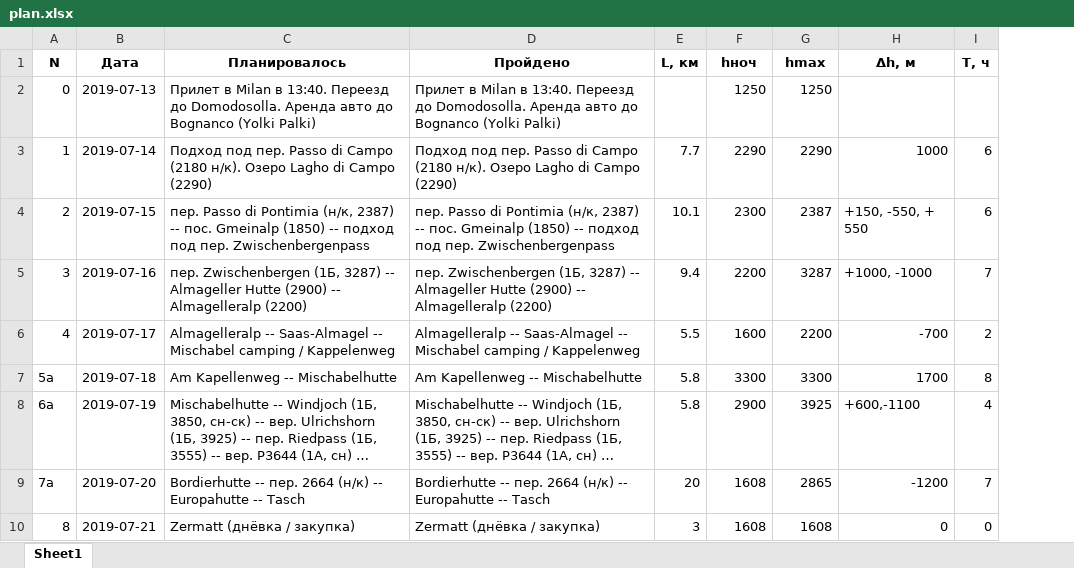
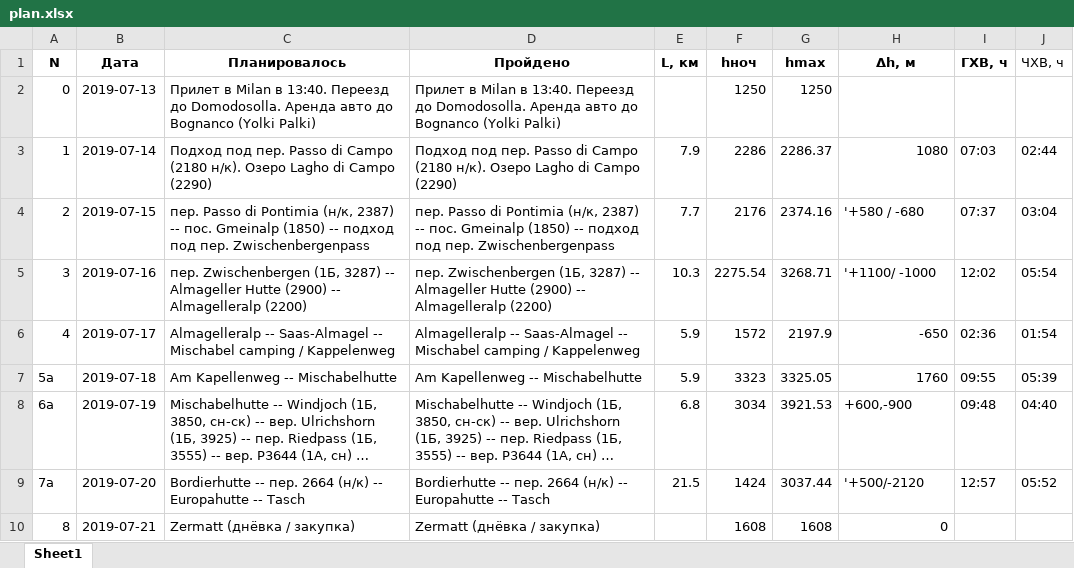
Before and after one commit to vrkrv/alps19, an Excel workbook: data/plan.xlsx, sheet Sheet1, drawn as a sheet; only a part is shown; long unchanged cells end in …; values as stored, in another font and other column widths than the file's, no borders; removed rows and columns are numbered as before the commit, all else as after; the diff covers the shown part only; the diff names each change by its address in the sheet, - before the commit and + after, or states it on an @@ line.

```diff
--- a/data/plan.xlsx (sheet Sheet1)
+++ b/data/plan.xlsx (sheet Sheet1)
-column I (T, ч), rows 3-10: 6 | 6 | 7 | 2 | 8 | 4 | 7 | 0
+column I (ГХВ, ч), rows 3-9: 07:03 | 07:37 | 12:02 | 02:36 | 09:55 | 09:48 | 12:57
+column J (ЧХВ, ч), rows 3-9: 02:44 | 03:04 | 05:54 | 01:54 | 05:39 | 04:40 | 05:52
-E3 (L, км): 7.7
+E3 (L, км): 7.9
-F3 (hноч): 2290
+F3 (hноч): 2286
-G3 (hmax): 2290
+G3 (hmax): 2286.37
-H3 (Δh, м): 1000
+H3 (Δh, м): 1080
-E4 (L, км): 10.1
+E4 (L, км): 7.7
-F4 (hноч): 2300
+F4 (hноч): 2176
-G4 (hmax): 2387
+G4 (hmax): 2374.16
-H4 (Δh, м): +150, -550, + 550
+H4 (Δh, м): '+580 / -680
-E5 (L, км): 9.4
+E5 (L, км): 10.3
-F5 (hноч): 2200
+F5 (hноч): 2275.54
-G5 (hmax): 3287
+G5 (hmax): 3268.71
-H5 (Δh, м): +1000, -1000
+H5 (Δh, м): '+1100/ -1000
-E6 (L, км): 5.5
+E6 (L, км): 5.9
-F6 (hноч): 1600
+F6 (hноч): 1572
-G6 (hmax): 2200
+G6 (hmax): 2197.9
-H6 (Δh, м): -700
+H6 (Δh, м): -650
-E7 (L, км): 5.8
+E7 (L, км): 5.9
-F7 (hноч): 3300
+F7 (hноч): 3323
-G7 (hmax): 3300
+G7 (hmax): 3325.05
-H7 (Δh, м): 1700
+H7 (Δh, м): 1760
-E8 (L, км): 5.8
+E8 (L, км): 6.8
-F8 (hноч): 2900
+F8 (hноч): 3034
-G8 (hmax): 3925
+G8 (hmax): 3921.53
-H8 (Δh, м): +600,-1100
+H8 (Δh, м): +600,-900
-E9 (L, км): 20
+E9 (L, км): 21.5
-F9 (hноч): 1608
+F9 (hноч): 1424
-G9 (hmax): 2865
+G9 (hmax): 3037.44
-H9 (Δh, м): -1200
+H9 (Δh, м): '+500/-2120
-E10 (L, км): 3
+E10 (L, км): (empty)
```
Also changed, not shown: 16 edited cells elsewhere in this sheet, 52 other files.
